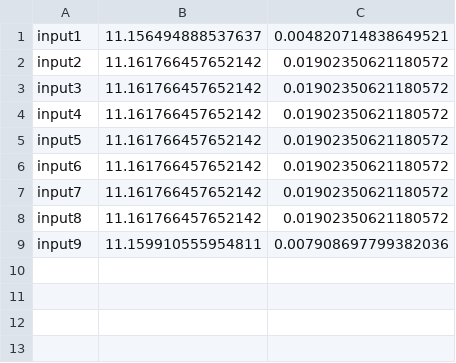
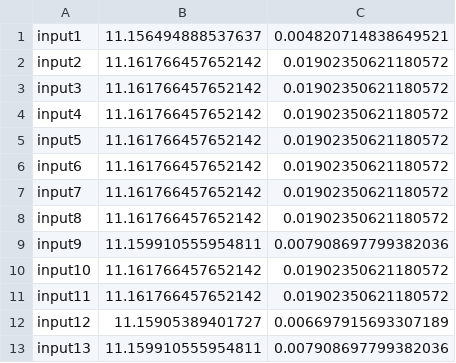
Before and after one commit to ShironoYuta/WebAppTest3, a CSV file: data/inputs.csv, drawn as a sheet; the diff names each change by its address in the sheet, - before the commit and + after, or states it on an @@ line.

```diff
--- a/data/inputs.csv
+++ b/data/inputs.csv
+row 10: input10 | 11.161766457652142 | 0.01902350621180572
+row 11: input11 | 11.161766457652142 | 0.01902350621180572
+row 12: input12 | 11.15905389401727 | 0.006697915693307189
+row 13: input13 | 11.159910555954811 | 0.007908697799382036
```
Also changed, not shown: 17 other files.
